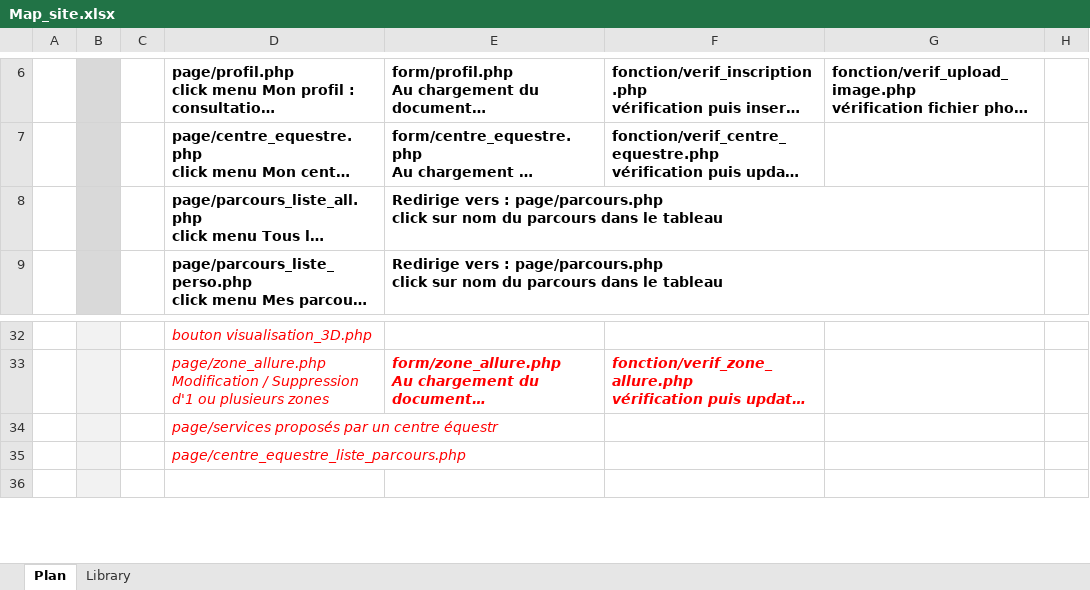
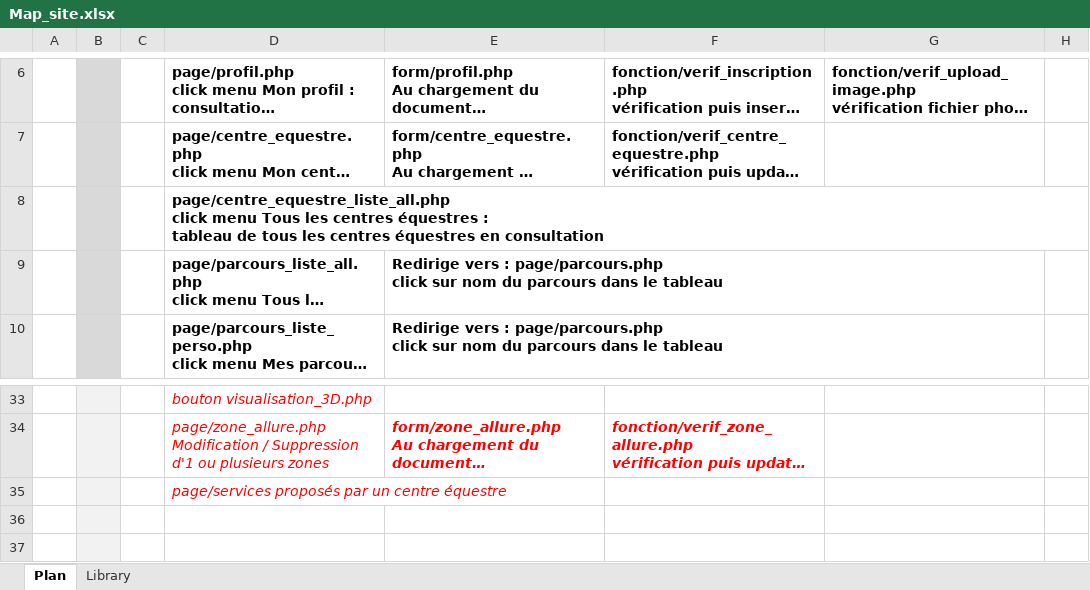
Before and after one commit to aurelien-altarriba/peoc, an Excel workbook: Map_site.xlsx, sheet Plan, drawn as a sheet; only a part is shown, gaps mark what is left out; long unchanged cells end in …; values as stored, in another font and other column widths than the file's, no borders; addresses are those after the commit; ↵ is a line break in a cell; the diff names each change by its address in the sheet, - before the commit and + after, or states it on an @@ line.

Commit message:
Ajustement page parcours.php

```diff
--- a/Map_site.xlsx (sheet Plan)
+++ b/Map_site.xlsx (sheet Plan)
+row 8:  |  |  | page/centre_equestre_liste_all.php ↵ click menu Tous les centres équestres : ↵ tableau de tous les centres équestres en consultation
-D35: page/services proposés par un centre équestr
+D35: page/services proposés par un centre équestre
-D36: page/centre_equestre_liste_parcours.php
+D36: (empty)
```
Also changed, not shown: 3 other files.
